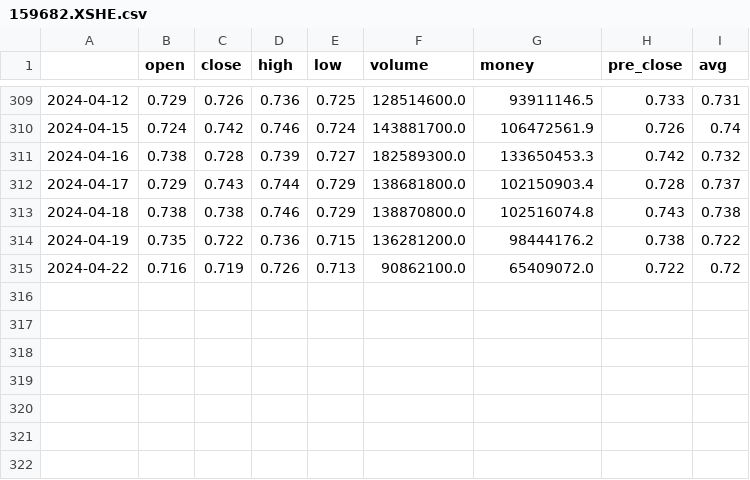
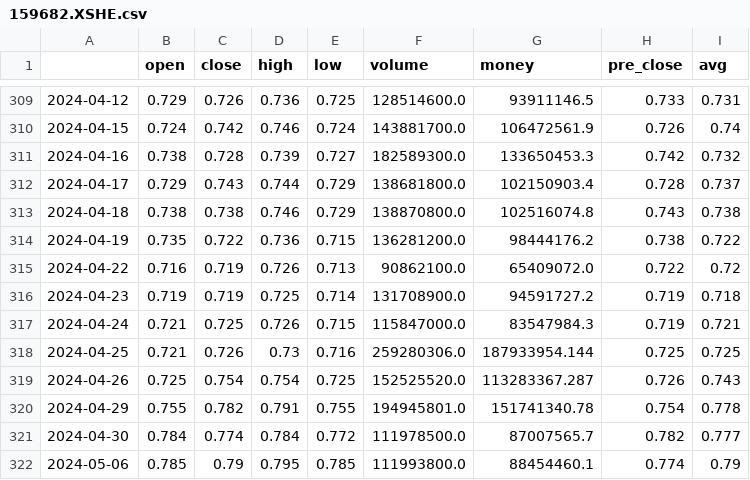
Before and after one commit to Jzzzi/Courses, a CSV file: introToAi/stock/159682.XSHE.csv, drawn as a sheet; only a part is shown, gaps mark what is left out; the diff names each change by its address in the sheet, - before the commit and + after, or states it on an @@ line.

Commit message:
introAi

```diff
--- a/introToAi/stock/159682.XSHE.csv
+++ b/introToAi/stock/159682.XSHE.csv
+row 316: 2024-04-23 | 0.719 | 0.719 | 0.725 | 0.714 | 131708900.0 | 94591727.2 | 0.719 | 0.718
+row 317: 2024-04-24 | 0.721 | 0.725 | 0.726 | 0.715 | 115847000.0 | 83547984.3 | 0.719 | 0.721
+row 318: 2024-04-25 | 0.721 | 0.726 | 0.73 | 0.716 | 259280306.0 | 187933954.144 | 0.725 | 0.725
+row 319: 2024-04-26 | 0.725 | 0.754 | 0.754 | 0.725 | 152525520.0 | 113283367.287 | 0.726 | 0.743
+row 320: 2024-04-29 | 0.755 | 0.782 | 0.791 | 0.755 | 194945801.0 | 151741340.78 | 0.754 | 0.778
+row 321: 2024-04-30 | 0.784 | 0.774 | 0.784 | 0.772 | 111978500.0 | 87007565.7 | 0.782 | 0.777
+row 322: 2024-05-06 | 0.785 | 0.79 | 0.795 | 0.785 | 111993800.0 | 88454460.1 | 0.774 | 0.79
```
Also changed, not shown: 3 other files.
